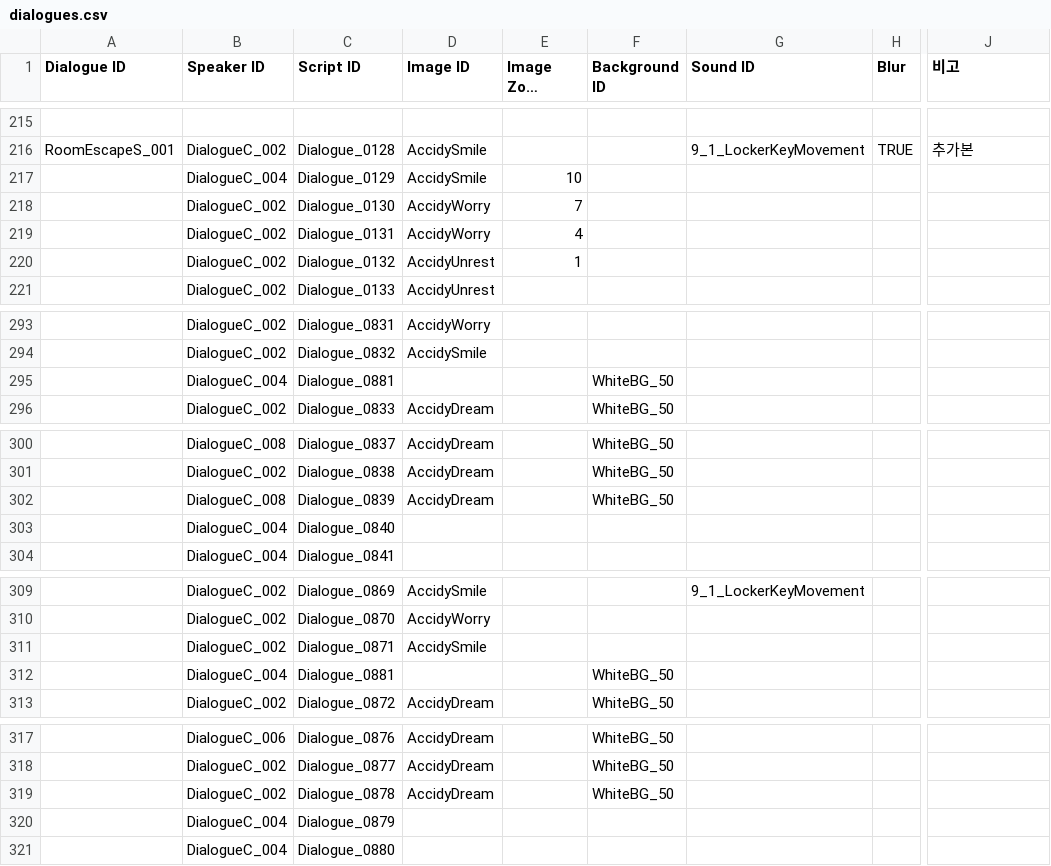
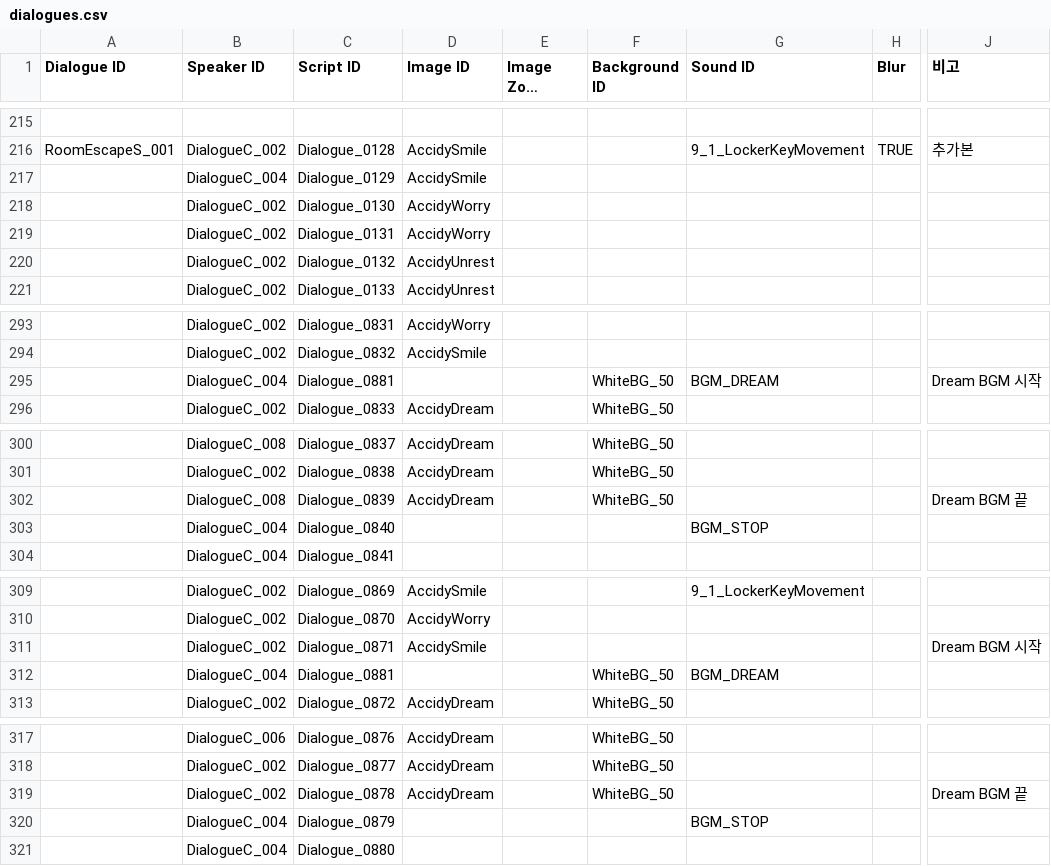
Before and after one commit to ollan365/Fate, a CSV file: Assets/Resources/Datas/dialogues.csv, drawn as a sheet; only a part is shown, gaps mark what is left out; long unchanged cells end in …; the diff covers the shown part only; the diff names each change by its address in the sheet, - before the commit and + after, or states it on an @@ line.

Commit message:
Ending Dialogue 변경 적용 (씬 변경 부분 제외)
+ csv 다운로드

# Conflicts:
#	Assets/0. Scenes/Start.unity

```diff
--- a/Assets/Resources/Datas/dialogues.csv
+++ b/Assets/Resources/Datas/dialogues.csv
-E217 (Image Zoom Level): 10
+E217 (Image Zoom Level): (empty)
-E218 (Image Zoom Level): 7
+E218 (Image Zoom Level): (empty)
-E219 (Image Zoom Level): 4
+E219 (Image Zoom Level): (empty)
-E220 (Image Zoom Level): 1
+E220 (Image Zoom Level): (empty)
-G295 (Sound ID): (empty)
+G295 (Sound ID): BGM_DREAM
-J295 (비고): (empty)
+J295 (비고): Dream BGM 시작
-J302 (비고): (empty)
+J302 (비고): Dream BGM 끝
-G303 (Sound ID): (empty)
+G303 (Sound ID): BGM_STOP
-J311 (비고): (empty)
+J311 (비고): Dream BGM 시작
-G312 (Sound ID): (empty)
+G312 (Sound ID): BGM_DREAM
-J319 (비고): (empty)
+J319 (비고): Dream BGM 끝
-G320 (Sound ID): (empty)
+G320 (Sound ID): BGM_STOP
```
Also changed, not shown: 6 edited cells elsewhere in this file, Assets/Resources/Datas/events.csv, Assets/Resources/Datas/results.csv, 2 other files.
